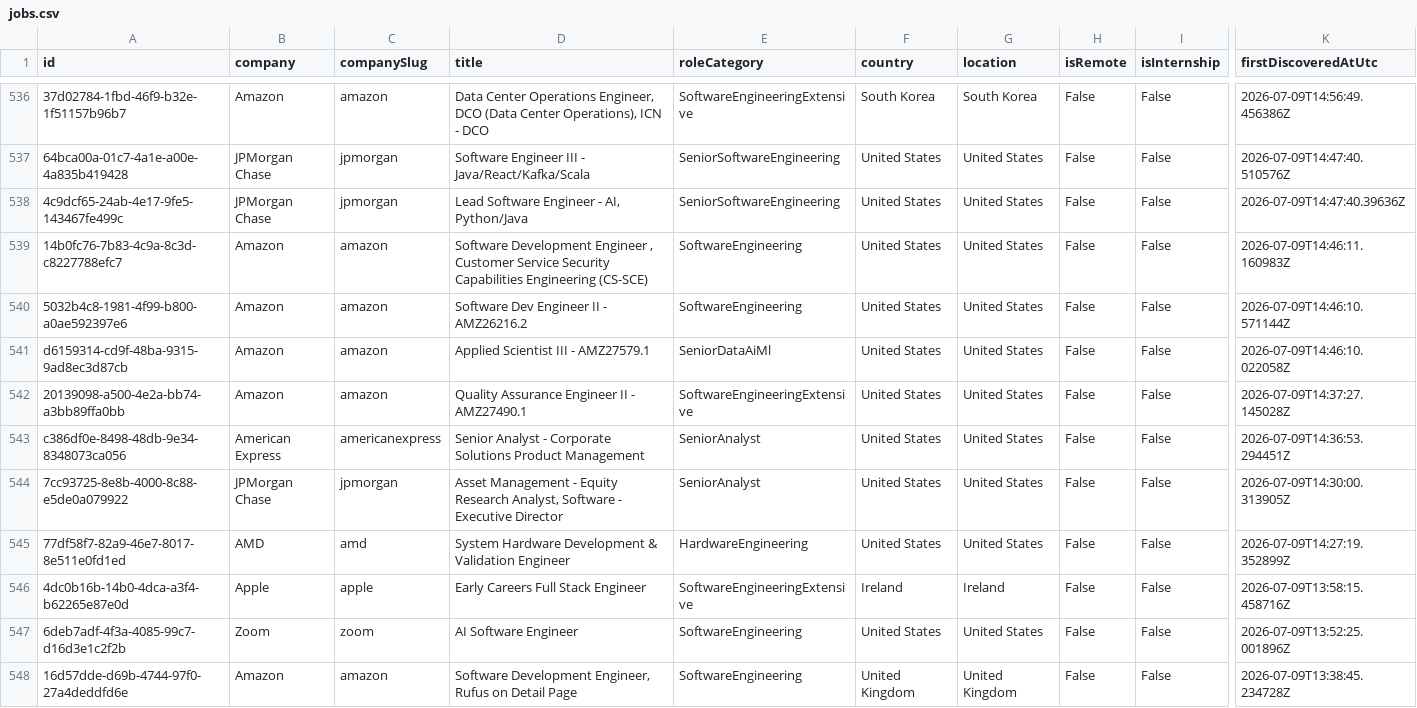
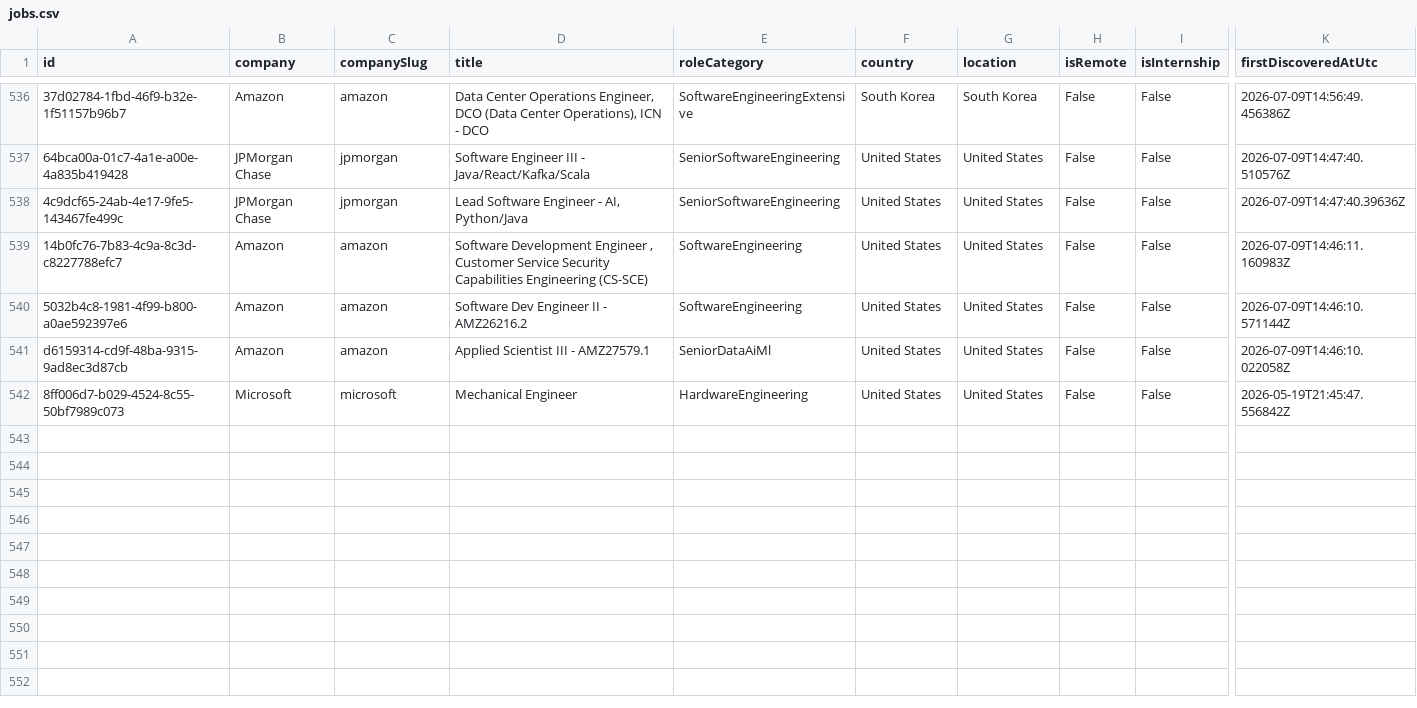
Before and after one commit to ScoutJob/scoutjob-tech-jobs, a CSV file: data/jobs.csv, drawn as a sheet; only a part is shown, gaps mark what is left out; the shorter side is filled out with more unchanged rows; rows hold the shown columns only; the diff covers the shown part only; the diff names each change by its address in the sheet, - before the commit and + after, or states it on an @@ line.

```diff
--- a/data/jobs.csv
+++ b/data/jobs.csv
-row 542: 20139098-a500-4e2a-bb74-a3bb89ffa0bb | Amazon | amazon | Quality Assurance Engineer II - AMZ27490.1 | SoftwareEngineeringExtensive | United States | United States | False | False | 2026-07-09T14:37:27.145028Z
-row 543: c386df0e-8498-48db-9e34-8348073ca056 | American Express | americanexpress | Senior Analyst - Corporate Solutions Product Management | SeniorAnalyst | United States | United States | False | False | 2026-07-09T14:36:53.294451Z
-row 544: 7cc93725-8e8b-4000-8c88-e5de0a079922 | JPMorgan Chase | jpmorgan | Asset Management - Equity Research Analyst, Software - Executive Director | SeniorAnalyst | United States | United States | False | False | 2026-07-09T14:30:00.313905Z
-row 545: 77df58f7-82a9-46e7-8017-8e511e0fd1ed | AMD | amd | System Hardware Development & Validation Engineer | HardwareEngineering | United States | United States | False | False | 2026-07-09T14:27:19.352899Z
-row 546: 4dc0b16b-14b0-4dca-a3f4-b62265e87e0d | Apple | apple | Early Careers Full Stack Engineer | SoftwareEngineeringExtensive | Ireland | Ireland | False | False | 2026-07-09T13:58:15.458716Z
-row 547: 6deb7adf-4f3a-4085-99c7-d16d3e1c2f2b | Zoom | zoom | AI Software Engineer | SoftwareEngineering | United States | United States | False | False | 2026-07-09T13:52:25.001896Z
-row 548: 16d57dde-d69b-4744-97f0-27a4deddfd6e | Amazon | amazon | Software Development Engineer, Rufus on Detail Page | SoftwareEngineering | United Kingdom | United Kingdom | False | False | 2026-07-09T13:38:45.234728Z
```
Also changed, not shown: 7 removed rows elsewhere in this file, docs/data/jobs.csv, 2 other files.
